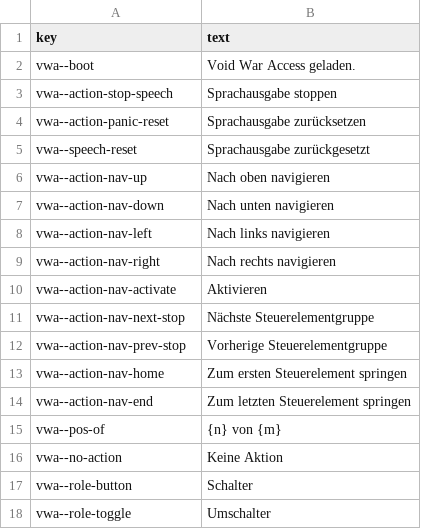
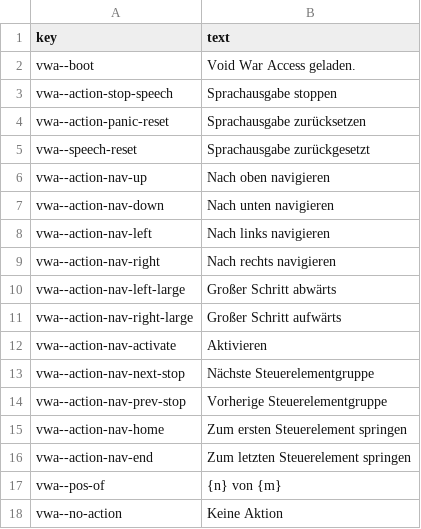
Before and after one commit to rashadnaqeeb/void-war-access, a CSV file: src/lang/vwa-de.csv, drawn as a sheet; only a part is shown; the shorter side is filled out with more unchanged rows.

```diff
--- a/src/lang/vwa-de.csv
+++ b/src/lang/vwa-de.csv
@@ -9,2 +9,4 @@ vwa--action-nav-left,Nach links navigieren
 vwa--action-nav-right,Nach rechts navigieren
+vwa--action-nav-left-large,Großer Schritt abwärts
+vwa--action-nav-right-large,Großer Schritt aufwärts
 vwa--action-nav-activate,Aktivieren
```
Also changed, not shown: src/lang/vwa-en.csv, src/lang/vwa-es.csv, 7 other files.
